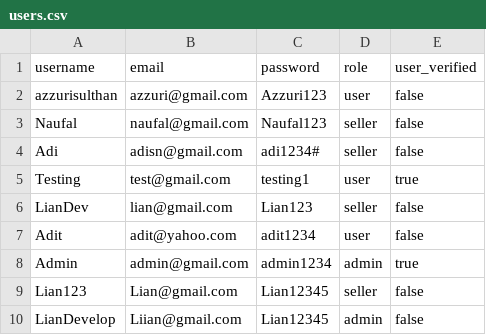
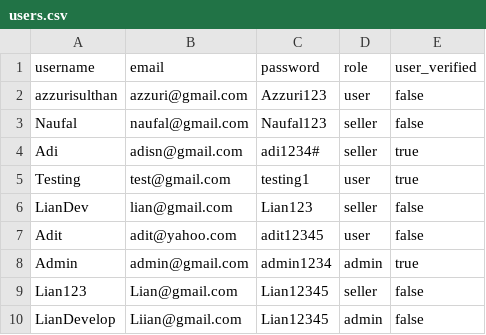
Before and after one commit to Liann-dev/GeoEstate, a CSV file: data/users.csv, drawn as a sheet.

```diff
--- a/data/users.csv
+++ b/data/users.csv
@@ -3,6 +3,6 @@ azzurisulthan,azzuri@gmail.com,Azzuri123,user,false
 Naufal,naufal@gmail.com,Naufal123,seller,false
-Adi,adisn@gmail.com,adi1234#,seller,false
+Adi,adisn@gmail.com,adi1234#,seller,true
 Testing,test@gmail.com,testing1,user,true
 LianDev,lian@gmail.com,Lian123,seller,false
-Adit,adit@yahoo.com,adit1234,user,false
+Adit,adit@yahoo.com,adit12345,user,false
 Admin,admin@gmail.com,admin1234,admin,true
```
Also changed, not shown: data/properti_dimiliki.csv, data/transaksi.csv, 9 other files.
